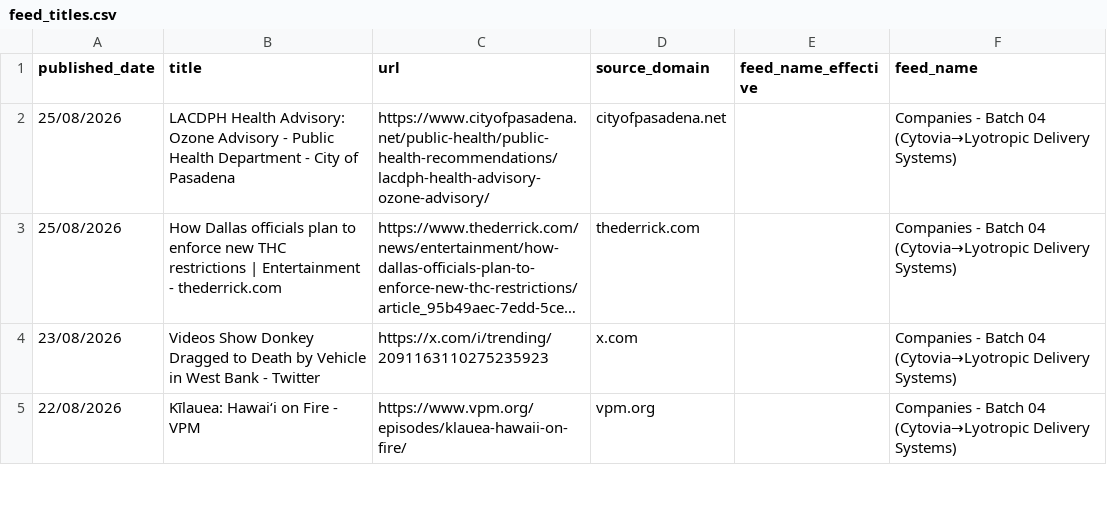
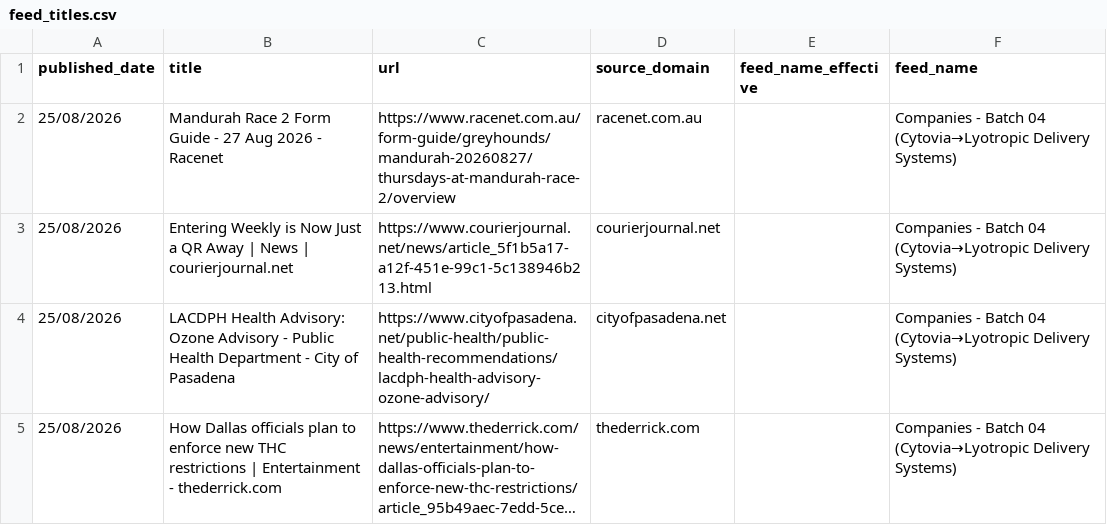
Before and after one commit to elyashivzangen/yissum-science, a CSV file: data_new_updater/feed_titles.csv, drawn as a sheet; only a part is shown; the shorter side is filled out with more unchanged rows; long unchanged cells end in ….

```diff
--- a/data_new_updater/feed_titles.csv
+++ b/data_new_updater/feed_titles.csv
@@ -1,2 +1,4 @@
 published_date,title,url,source_domain,feed_name_effective,feed_name
+25/08/2026,Mandurah Race 2 Form Guide - 27 Aug 2026 - Racenet,https://www.racenet.com.au/form-guide/greyhounds/mandurah-20260827/thursdays-at-mandurah-race-2/overview,racenet.com.au,,Companies - Batch 04 (Cytovia→Lyotropic Delivery Systems)
+25/08/2026,Entering Weekly is Now Just a QR Away | News | courierjournal.net,https://www.courierjournal.net/news/article_5f1b5a17-a12f-451e-99c1-5c138946b213.html,courierjournal.net,,Companies - Batch 04 (Cytovia→Lyotropic Delivery Systems)
 25/08/2026,LACDPH Health Advisory: Ozone Advisory - Public Health Department - City of Pasadena,https://www.cityofpasadena.net/public-health/public-health-recommendations/lacdph-health-advisory-ozone-advisory/,cityofpasadena.net,,Companies - Batch 04 (Cytovia→Lyotropic Delivery Systems)
```
Also changed, not shown: data_new_updater/feed.csv, data_new_updater/feed_compact.csv, 2 other files.
